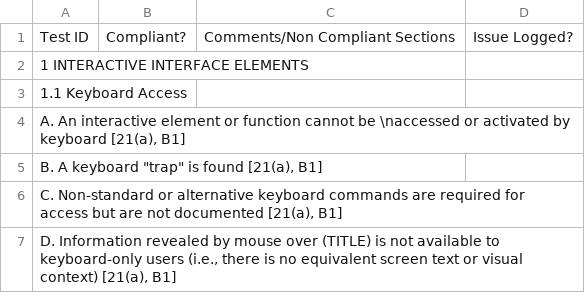
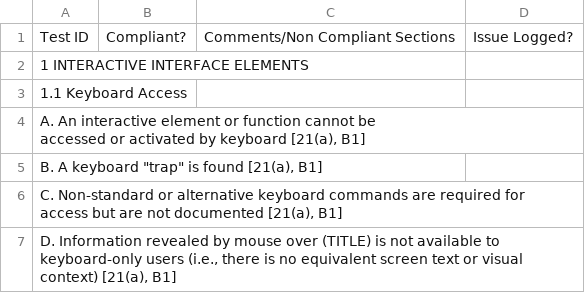
Before and after one commit to adelevie/508, a CSV file: dhs.csv, drawn as a sheet; only a part is shown.

Commit message:
Update dhs.csv

```diff
--- a/dhs.csv
+++ b/dhs.csv
@@ -3,3 +3,4 @@ Test ID ,Compliant?,Comments/Non Compliant Sections,Issue Logged?
 1.1 Keyboard Access,,,
-"A. An interactive element or function cannot be \naccessed or activated by keyboard [21(a), B1]",,,
+"A. An interactive element or function cannot be
+accessed or activated by keyboard [21(a), B1]",,,
 "B. A keyboard ""trap"" is found [21(a), B1]",,,
```
